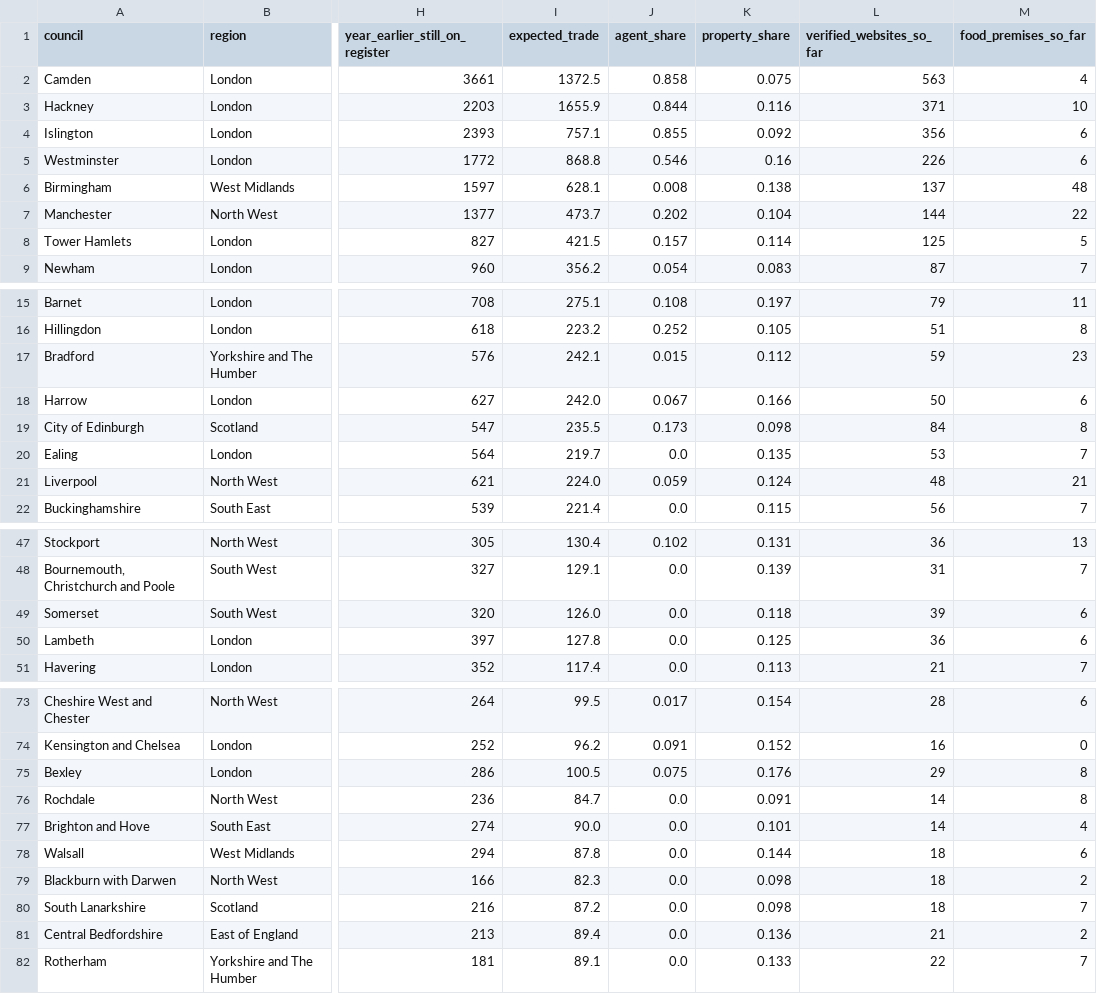
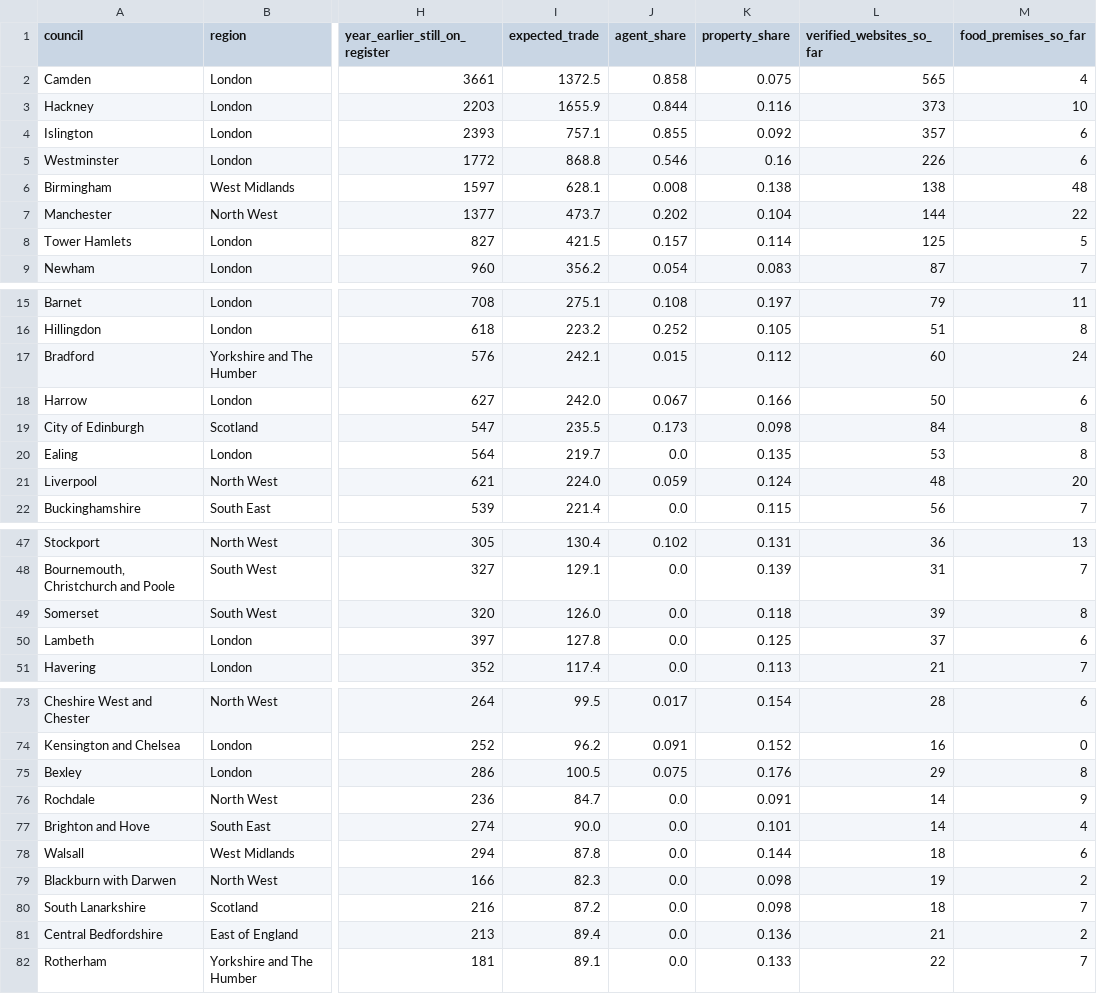
Before and after one commit to Mval1984/salenovo-open-data, a CSV file: index/2026-09/councils.csv, drawn as a sheet; only a part is shown, gaps mark what is left out; the diff covers the shown part only; the diff names each change by its address in the sheet, - before the commit and + after, or states it on an @@ line.

Commit message:
Data as published on salenovo.com, 12 November 2026

```diff
--- a/index/2026-09/councils.csv
+++ b/index/2026-09/councils.csv
-L2 (verified_websites_so_far): 563
+L2 (verified_websites_so_far): 565
-L3 (verified_websites_so_far): 371
+L3 (verified_websites_so_far): 373
-L4 (verified_websites_so_far): 356
+L4 (verified_websites_so_far): 357
-L6 (verified_websites_so_far): 137
+L6 (verified_websites_so_far): 138
-L17 (verified_websites_so_far): 59
+L17 (verified_websites_so_far): 60
-M17 (food_premises_so_far): 23
+M17 (food_premises_so_far): 24
-M20 (food_premises_so_far): 7
+M20 (food_premises_so_far): 8
-M21 (food_premises_so_far): 21
+M21 (food_premises_so_far): 20
-M49 (food_premises_so_far): 6
+M49 (food_premises_so_far): 8
-L50 (verified_websites_so_far): 36
+L50 (verified_websites_so_far): 37
-M76 (food_premises_so_far): 8
+M76 (food_premises_so_far): 9
-L79 (verified_websites_so_far): 18
+L79 (verified_websites_so_far): 19
```
Also changed, not shown: 15 edited cells elsewhere in this file, index/2026-09/regions.csv, index/2026-10/councils.csv, 1 other file.
